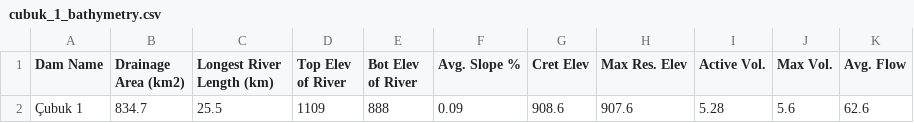
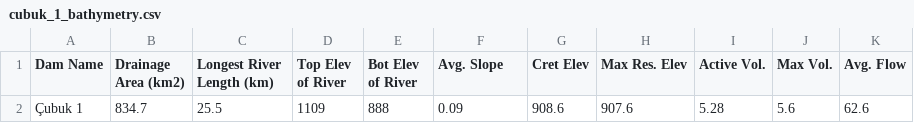
Before and after one commit to umairnaeem2703/sediment-analysis-app, a CSV file: inputs/bathymetry/cubuk_1_bathymetry.csv, drawn as a sheet.

Commit message:
chore(inputs): drop % from Avg. Slope header in bathymetry sheets
The "Avg. Slope %" header in the three dam sheets suggested a percent,
but the values are decimal m/m (0.09, 0.16, 0.23) and the slope is
used as m/m. Rename the header to "Avg. Slope" so it matches the value
units. The existing "avgslope" alias still matches, so loading is
unchanged.

```diff
--- a/inputs/bathymetry/cubuk_1_bathymetry.csv
+++ b/inputs/bathymetry/cubuk_1_bathymetry.csv
@@ -1,2 +1,2 @@
-Dam Name,Drainage Area (km2),Longest River Length (km),Top Elev of River,Bot Elev of River,Avg. Slope %,Cret Elev,Max Res. Elev,Active Vol.,Max Vol.,Avg. Flow
+Dam Name,Drainage Area (km2),Longest River Length (km),Top Elev of River,Bot Elev of River,Avg. Slope,Cret Elev,Max Res. Elev,Active Vol.,Max Vol.,Avg. Flow
 Çubuk 1,834.7,25.5,1109,888,0.09,908.6,907.6,5.28,5.6,62.6
```
Also changed, not shown: inputs/bathymetry/cubuk_2_bathymetry.csv, inputs/bathymetry/kavsakkaya_bathymetry.csv.
